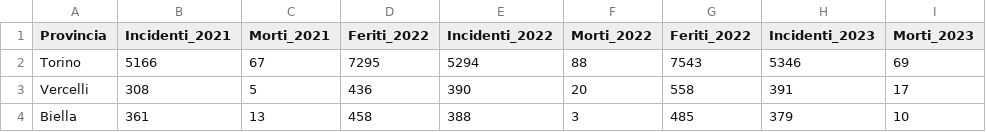
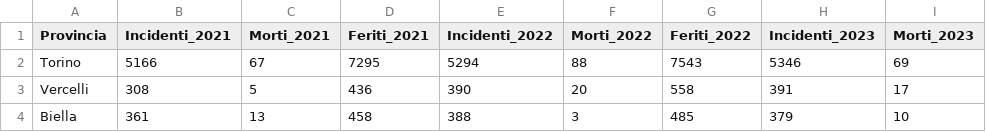
Before and after one commit to ALE19M/CSV_MITD, a CSV file: incidenti_province.CSV, drawn as a sheet; only a part is shown; the diff names each change by its address in the sheet, - before the commit and + after, or states it on an @@ line.

Commit message:
Add files via upload

```diff
--- a/incidenti_province.CSV
+++ b/incidenti_province.CSV
-D1: Feriti_2022
+D1: Feriti_2021
```
